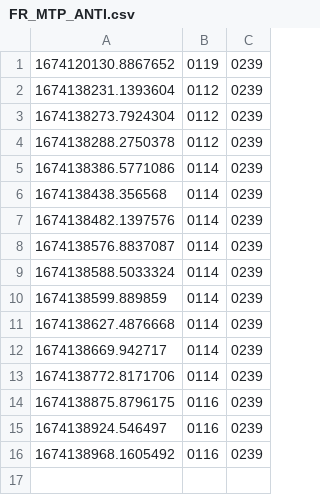
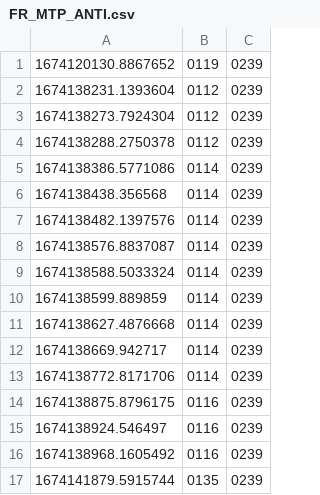
Before and after one commit to Jonathan-Schlegel/SAE1.5, a CSV file: parkings/parkings_voiture/FR_MTP_ANTI.csv (was parkings/FR_MTP_ANTI.csv), drawn as a sheet; the diff names each change by its address in the sheet, - before the commit and + after, or states it on an @@ line.

```diff
--- a/parkings/FR_MTP_ANTI.csv
+++ b/parkings/parkings_voiture/FR_MTP_ANTI.csv
+row 17: 1674141879.5915744 | 0135 | 0239
```
Also changed, not shown: parkings/parkings_velo/velo.csv, parkings/parkings_voiture/FR_CAS_CDGA.csv, 42 other files.
